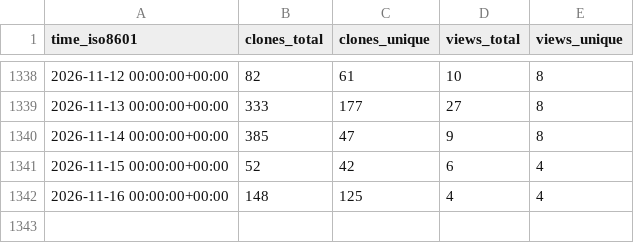
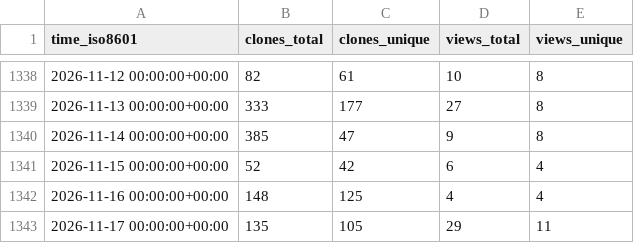
Before and after one commit to jpshivakavi/edk2-libc-stats, a CSV file: tianocore/edk2-libc/ghrs-data/views_clones_aggregate.csv, drawn as a sheet; only a part is shown, gaps mark what is left out; the diff names each change by its address in the sheet, - before the commit and + after, or states it on an @@ line.

```diff
--- a/tianocore/edk2-libc/ghrs-data/views_clones_aggregate.csv
+++ b/tianocore/edk2-libc/ghrs-data/views_clones_aggregate.csv
+row 1343: 2026-11-17 00:00:00+00:00 | 135 | 105 | 29 | 11
```
Also changed, not shown: 1 other file.
